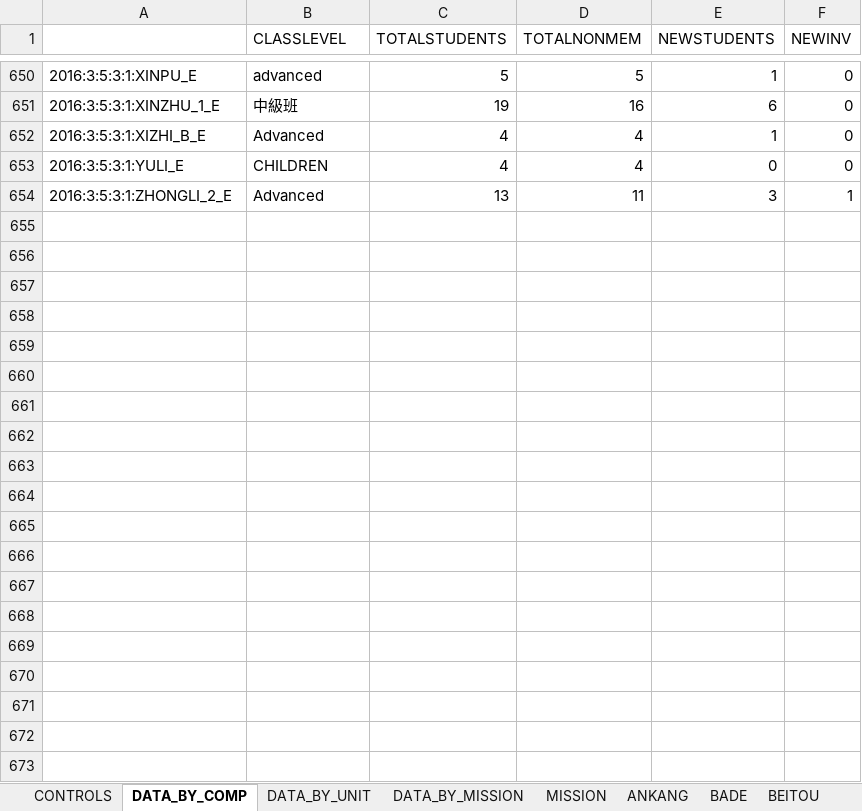
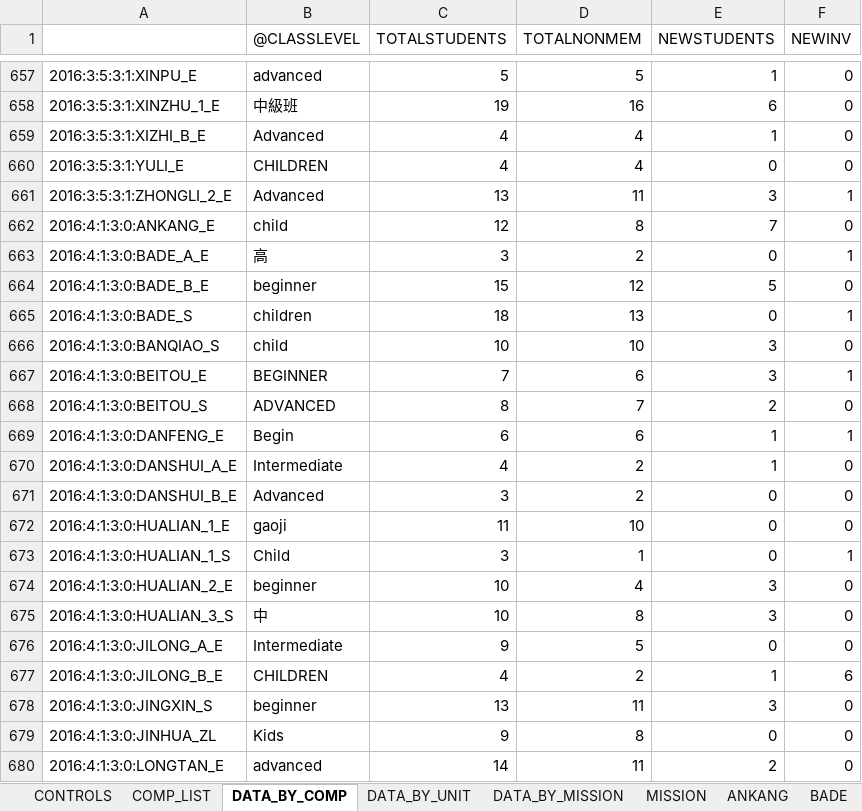
Before and after one commit to taiwantaipeimission/ARPS, an Excel workbook: report_sheets/report_sheet_english.xlsx, sheet DATA_BY_COMP, drawn as a sheet; only a part is shown, gaps mark what is left out; values as stored, in another font and other column widths than the file's, no borders; the diff covers the shown part only; the diff names each change by its address in the sheet, - before the commit and + after, or states it on an @@ line.

Commit message:
Update report sheets to all draw from the phone list .xlsx file

```diff
--- a/report_sheets/report_sheet_english.xlsx (sheet DATA_BY_COMP)
+++ b/report_sheets/report_sheet_english.xlsx (sheet DATA_BY_COMP)
+sheet tab: COMP_LIST
-B1: CLASSLEVEL
+B1: @CLASSLEVEL
+row 662: 2016:4:1:3:0:ANKANG_E | child | 12 | 8 | 7 | 0
+row 663: 2016:4:1:3:0:BADE_A_E | 高 | 3 | 2 | 0 | 1
+row 664: 2016:4:1:3:0:BADE_B_E | beginner | 15 | 12 | 5 | 0
+row 665: 2016:4:1:3:0:BADE_S | children | 18 | 13 | 0 | 1
+row 666: 2016:4:1:3:0:BANQIAO_S | child | 10 | 10 | 3 | 0
+row 667: 2016:4:1:3:0:BEITOU_E | BEGINNER | 7 | 6 | 3 | 1
+row 668: 2016:4:1:3:0:BEITOU_S | ADVANCED | 8 | 7 | 2 | 0
+row 669: 2016:4:1:3:0:DANFENG_E | Begin | 6 | 6 | 1 | 1
+row 670: 2016:4:1:3:0:DANSHUI_A_E | Intermediate | 4 | 2 | 1 | 0
+row 671: 2016:4:1:3:0:DANSHUI_B_E | Advanced | 3 | 2 | 0 | 0
+row 672: 2016:4:1:3:0:HUALIAN_1_E | gaoji | 11 | 10 | 0 | 0
+row 673: 2016:4:1:3:0:HUALIAN_1_S | Child | 3 | 1 | 0 | 1
+row 674: 2016:4:1:3:0:HUALIAN_2_E | beginner | 10 | 4 | 3 | 0
+row 675: 2016:4:1:3:0:HUALIAN_3_S | 中 | 10 | 8 | 3 | 0
+row 676: 2016:4:1:3:0:JILONG_A_E | Intermediate | 9 | 5 | 0 | 0
+row 677: 2016:4:1:3:0:JILONG_B_E | CHILDREN | 4 | 2 | 1 | 6
+row 678: 2016:4:1:3:0:JINGXIN_S | beginner | 13 | 11 | 3 | 0
+row 679: 2016:4:1:3:0:JINHUA_ZL | Kids | 9 | 8 | 0 | 0
+row 680: 2016:4:1:3:0:LONGTAN_E | advanced | 14 | 11 | 2 | 0
```
Also changed, not shown: 88 added rows elsewhere in this sheet, sheet DATA_BY_UNIT, sheet WANDA, sheet ZHUBEI, sheet XINDIAN, sheet SHILIN, sheet TAOYUAN_3, 30 more sheets, formulas that keep their value, hidden cells, charts or pictures, config/phone_list.xlsx, 2 other files.
